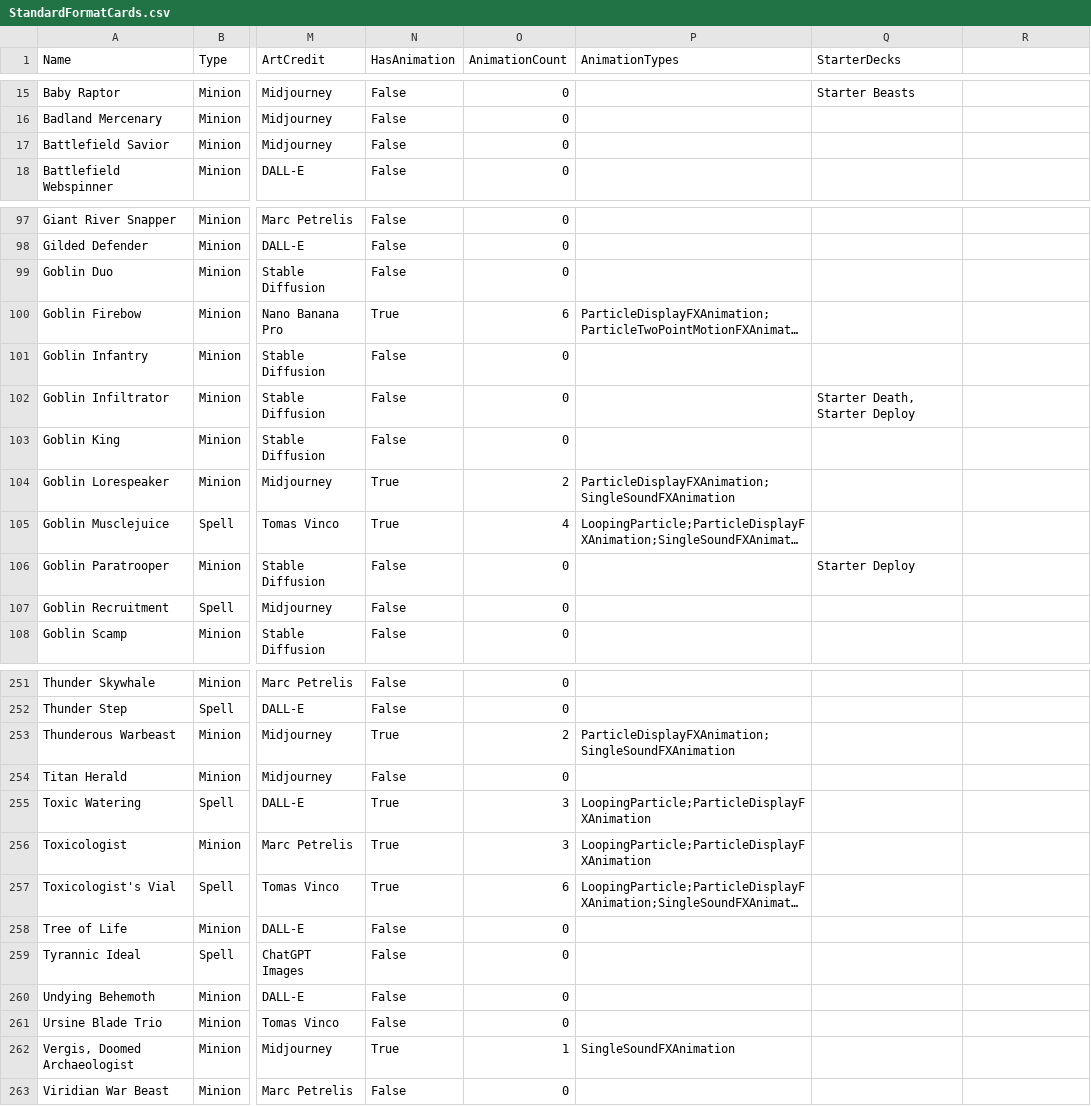
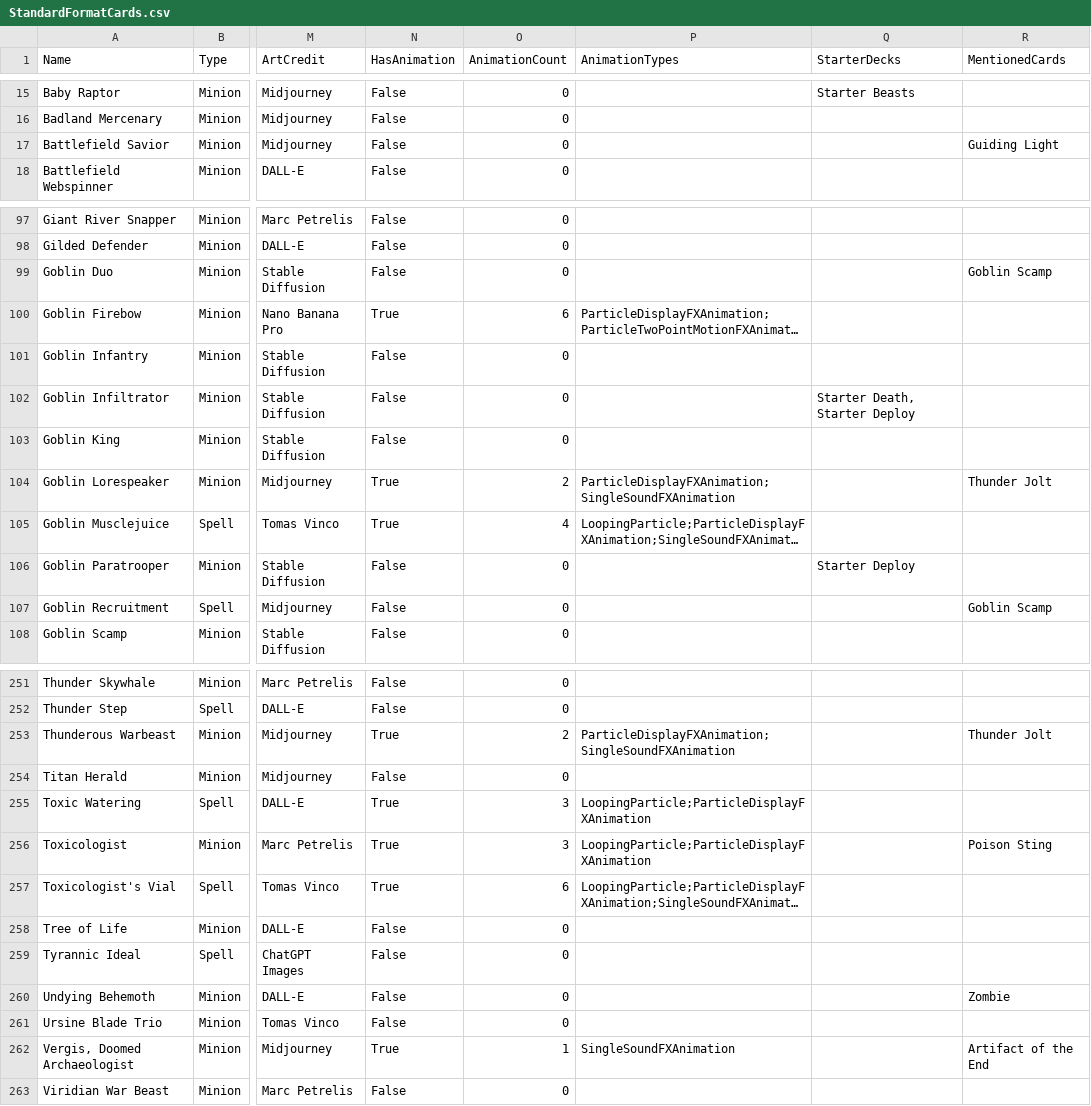
Before and after one commit to Atlas-Conquest-Game/atlas-conquest-website, a CSV file: StandardFormatCards.csv, drawn as a sheet; only a part is shown, gaps mark what is left out; long unchanged cells end in …; the diff covers the shown part only; the diff names each change by its address in the sheet, - before the commit and + after, or states it on an @@ line.

```diff
--- a/StandardFormatCards.csv
+++ b/StandardFormatCards.csv
-R1: (empty)
+R1: MentionedCards
-R17 (MentionedCards): (empty)
+R17 (MentionedCards): Guiding Light
-R99 (MentionedCards): (empty)
+R99 (MentionedCards): Goblin Scamp
-R104 (MentionedCards): (empty)
+R104 (MentionedCards): Thunder Jolt
-R107 (MentionedCards): (empty)
+R107 (MentionedCards): Goblin Scamp
-R253 (MentionedCards): (empty)
+R253 (MentionedCards): Thunder Jolt
-R256 (MentionedCards): (empty)
+R256 (MentionedCards): Poison Sting
-R260 (MentionedCards): (empty)
+R260 (MentionedCards): Zombie
-R262 (MentionedCards): (empty)
+R262 (MentionedCards): Artifact of the End
```
Also changed, not shown: 21 edited cells elsewhere in this file, StandardFormatCommanders.csv, 40 other files.
